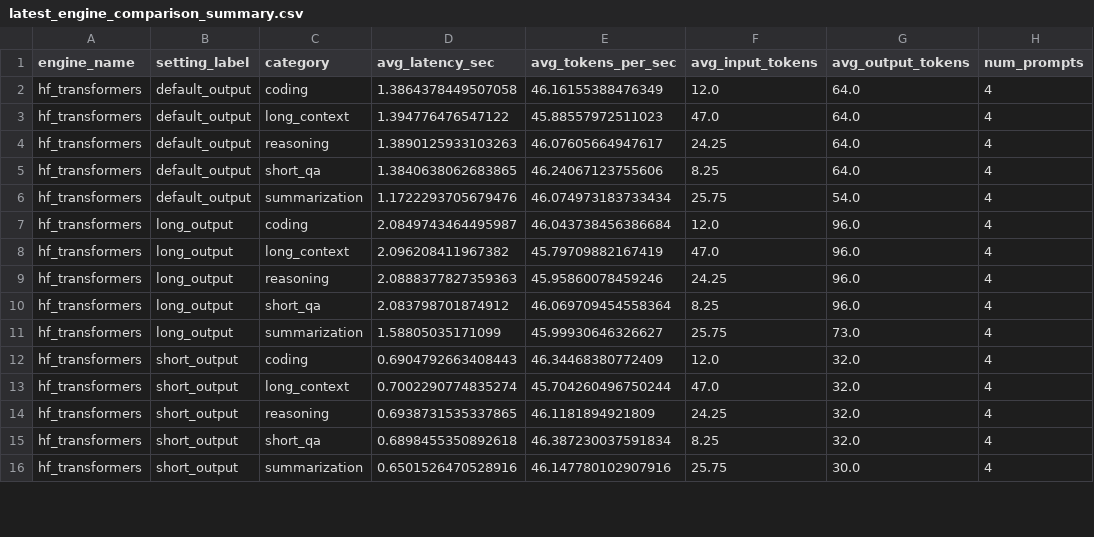
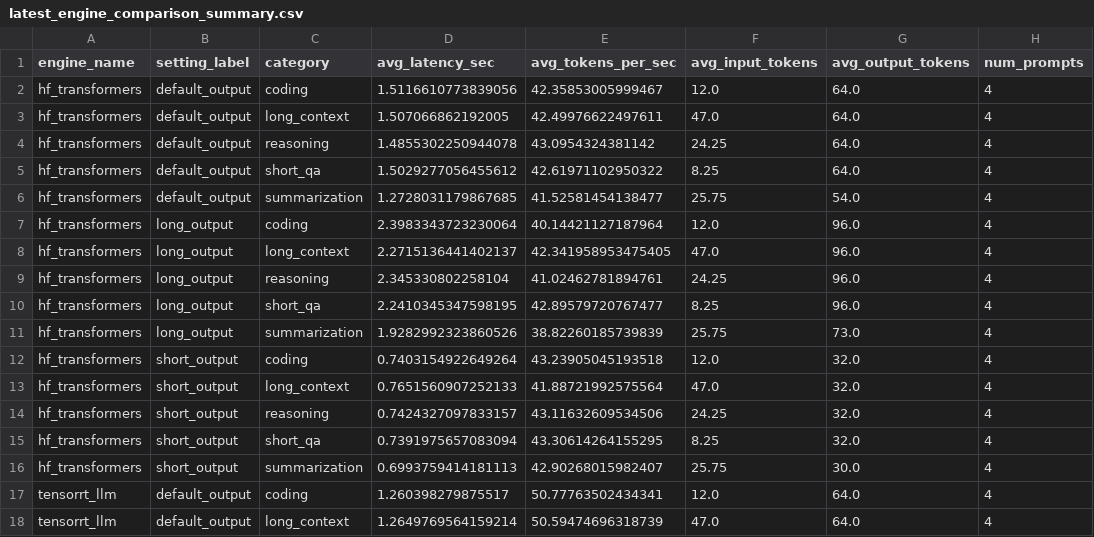
Before and after one commit to Swapnil99007/nvidia-llm-inference-bench, a CSV file: results/raw/latest_engine_comparison_summary.csv, drawn as a sheet; only a part is shown; the diff covers the shown part only.

Commit message:
hf vs vllm vs trtllm bechmark comparison

```diff
--- a/results/raw/latest_engine_comparison_summary.csv
+++ b/results/raw/latest_engine_comparison_summary.csv
@@ -1,16 +1,18 @@
 engine_name,setting_label,category,avg_latency_sec,avg_tokens_per_sec,avg_input_tokens,avg_output_tokens,num_prompts
-hf_transformers,default_output,coding,1.3864378449507058,46.16155388476349,12.0,64.0,4
-hf_transformers,default_output,long_context,1.394776476547122,45.88557972511023,47.0,64.0,4
-hf_transformers,default_output,reasoning,1.3890125933103263,46.07605664947617,24.25,64.0,4
-hf_transformers,default_output,short_qa,1.3840638062683865,46.24067123755606,8.25,64.0,4
-hf_transformers,default_output,summarization,1.1722293705679476,46.074973183733434,25.75,54.0,4
-hf_transformers,long_output,coding,2.0849743464495987,46.043738456386684,12.0,96.0,4
-hf_transformers,long_output,long_context,2.096208411967382,45.79709882167419,47.0,96.0,4
-hf_transformers,long_output,reasoning,2.0888377827359363,45.95860078459246,24.25,96.0,4
-hf_transformers,long_output,short_qa,2.083798701874912,46.069709454558364,8.25,96.0,4
-hf_transformers,long_output,summarization,1.58805035171099,45.99930646326627,25.75,73.0,4
-hf_transformers,short_output,coding,0.6904792663408443,46.34468380772409,12.0,32.0,4
-hf_transformers,short_output,long_context,0.7002290774835274,45.704260496750244,47.0,32.0,4
-hf_transformers,short_output,reasoning,0.6938731535337865,46.1181894921809,24.25,32.0,4
-hf_transformers,short_output,short_qa,0.6898455350892618,46.387230037591834,8.25,32.0,4
-hf_transformers,short_output,summarization,0.6501526470528916,46.147780102907916,25.75,30.0,4
+hf_transformers,default_output,coding,1.5116610773839056,42.35853005999467,12.0,64.0,4
+hf_transformers,default_output,long_context,1.507066862192005,42.49976622497611,47.0,64.0,4
+hf_transformers,default_output,reasoning,1.4855302250944078,43.0954324381142,24.25,64.0,4
+hf_transformers,default_output,short_qa,1.5029277056455612,42.61971102950322,8.25,64.0,4
+hf_transformers,default_output,summarization,1.2728031179867685,41.52581454138477,25.75,54.0,4
+hf_transformers,long_output,coding,2.3983343723230064,40.14421127187964,12.0,96.0,4
+hf_transformers,long_output,long_context,2.2715136441402137,42.341958953475405,47.0,96.0,4
+hf_transformers,long_output,reasoning,2.345330802258104,41.02462781894761,24.25,96.0,4
+hf_transformers,long_output,short_qa,2.2410345347598195,42.89579720767477,8.25,96.0,4
+hf_transformers,long_output,summarization,1.9282992323860526,38.82260185739839,25.75,73.0,4
+hf_transformers,short_output,coding,0.7403154922649264,43.23905045193518,12.0,32.0,4
+hf_transformers,short_output,long_context,0.7651560907252133,41.88721992575564,47.0,32.0,4
+hf_transformers,short_output,reasoning,0.7424327097833157,43.11632609534506,24.25,32.0,4
+hf_transformers,short_output,short_qa,0.7391975657083094,43.30614264155295,8.25,32.0,4
+hf_transformers,short_output,summarization,0.6993759414181113,42.90268015982407,25.75,30.0,4
+tensorrt_llm,default_output,coding,1.260398279875517,50.77763502434341,12.0,64.0,4
+tensorrt_llm,default_output,long_context,1.2649769564159214,50.59474696318739,47.0,64.0,4
```
Also changed, not shown: 13 added rows and 30 edited cells elsewhere in this file, 15 other files.
